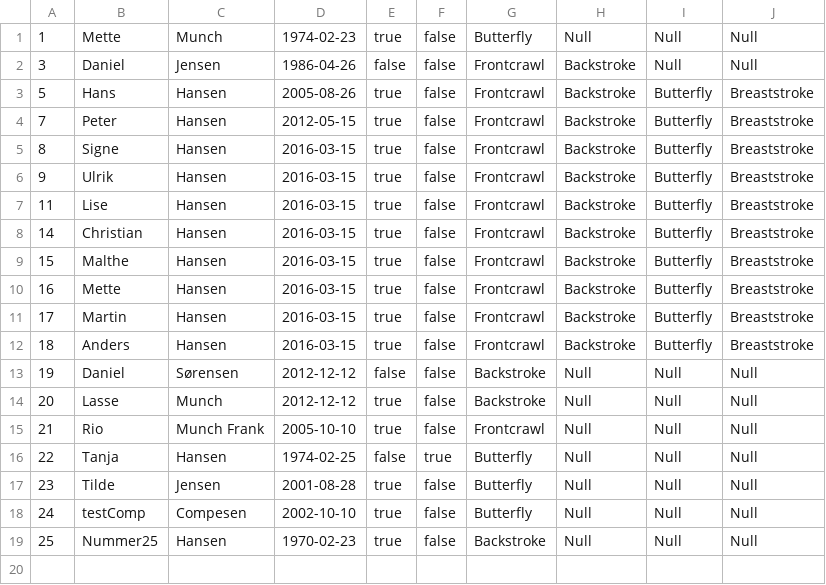
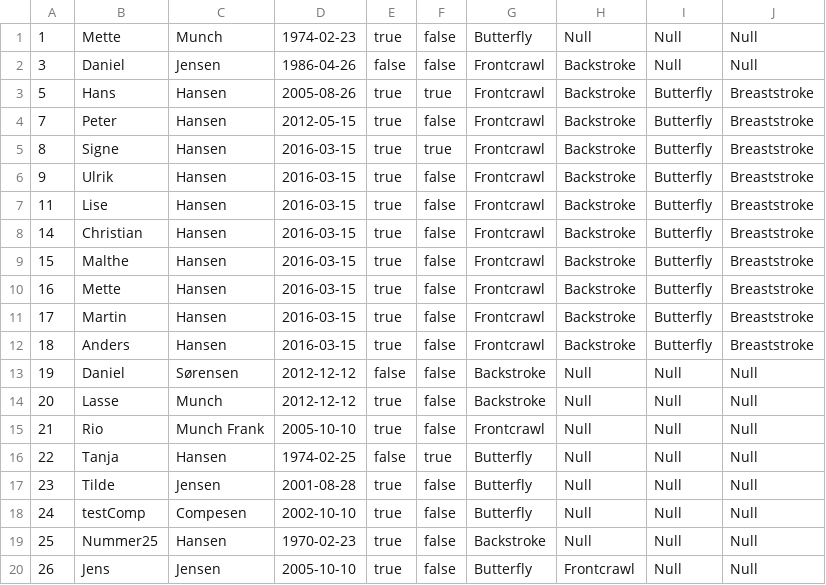
Before and after one commit to MartinEllebyBerg/Delfinen, a CSV file: src/data_source/CompetitionMembers.csv, drawn as a sheet.

```diff
--- a/src/data_source/CompetitionMembers.csv
+++ b/src/data_source/CompetitionMembers.csv
@@ -2,5 +2,5 @@
 3;Daniel;Jensen;1986-04-26;false;false;Frontcrawl;Backstroke;Null;Null
-5;Hans;Hansen;2005-08-26;true;false;Frontcrawl;Backstroke;Butterfly;Breaststroke
+5;Hans;Hansen;2005-08-26;true;true;Frontcrawl;Backstroke;Butterfly;Breaststroke
 7;Peter;Hansen;2012-05-15;true;false;Frontcrawl;Backstroke;Butterfly;Breaststroke
-8;Signe;Hansen;2016-03-15;true;false;Frontcrawl;Backstroke;Butterfly;Breaststroke
+8;Signe;Hansen;2016-03-15;true;true;Frontcrawl;Backstroke;Butterfly;Breaststroke
 9;Ulrik;Hansen;2016-03-15;true;false;Frontcrawl;Backstroke;Butterfly;Breaststroke
@@ -19 +19,2 @@
 25;Nummer25;Hansen;1970-02-23;true;false;Backstroke;Null;Null;Null
+26;Jens;Jensen;2005-10-10;true;false;Butterfly;Frontcrawl;Null;Null
```
Also changed, not shown: src/data_source/ExerciseMembers.csv, 1 other file.
